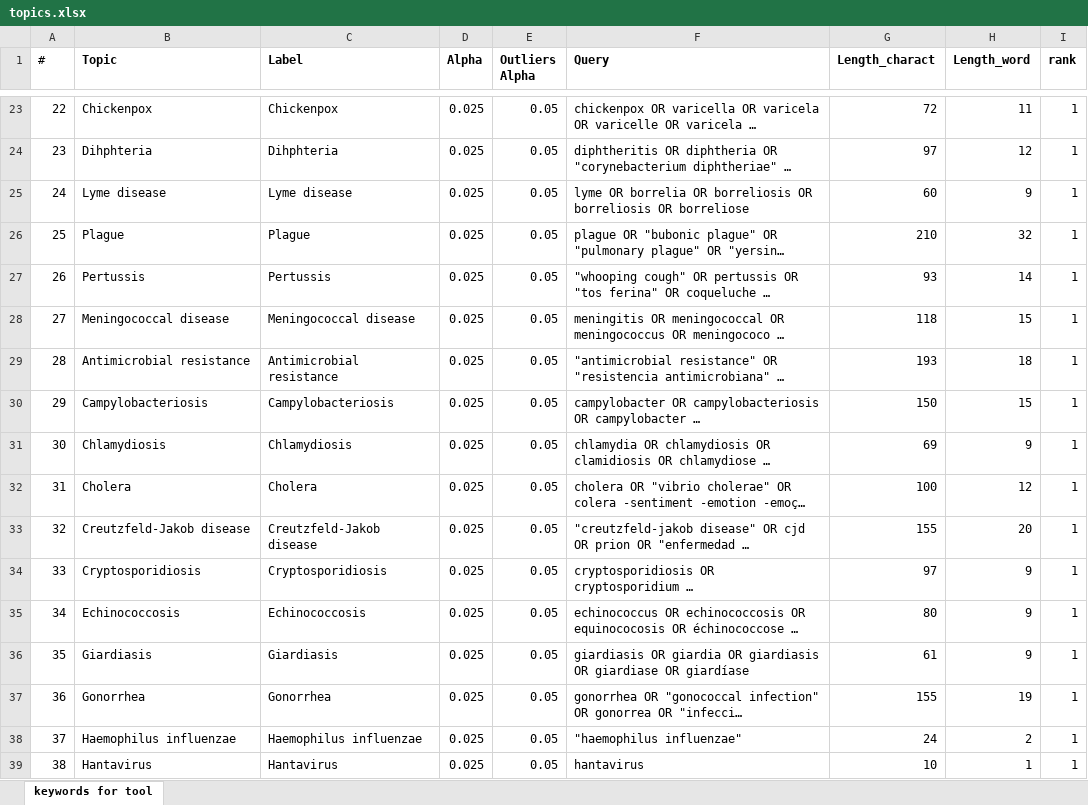
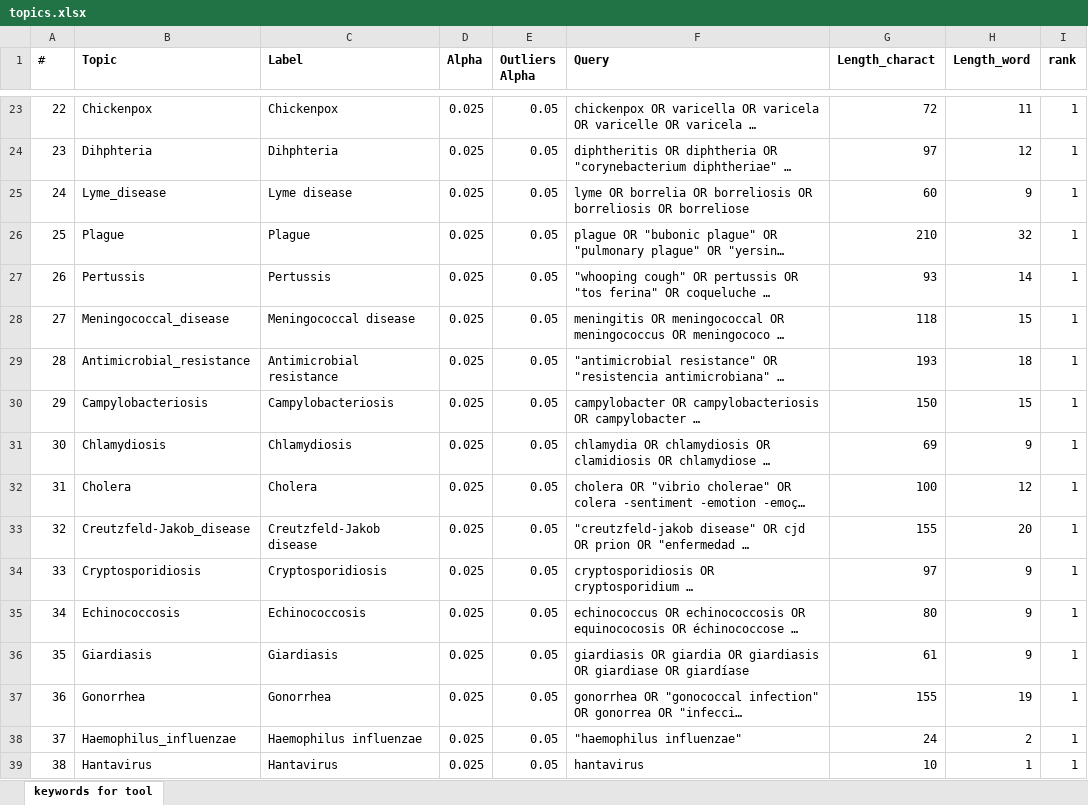
Before and after one commit to EU-ECDC/epitweetr, an Excel workbook: epitweetr/inst/extdata/topics.xlsx, sheet keywords for tool, drawn as a sheet; only a part is shown, gaps mark what is left out; long unchanged cells end in …; values as stored, in another font and other column widths than the file's, no borders; conditional formats not drawn; the diff covers the shown part only; the diff names each change by its address in the sheet, - before the commit and + after, or states it on an @@ line.

Commit message:
new topics file without spaces

```diff
--- a/epitweetr/inst/extdata/topics.xlsx (sheet keywords for tool)
+++ b/epitweetr/inst/extdata/topics.xlsx (sheet keywords for tool)
-B25 (Topic): Lyme disease
+B25 (Topic): Lyme_disease
-B28 (Topic): Meningococcal disease
+B28 (Topic): Meningococcal_disease
-B29 (Topic): Antimicrobial resistance
+B29 (Topic): Antimicrobial_resistance
-B33 (Topic): Creutzfeld-Jakob disease
+B33 (Topic): Creutzfeld-Jakob_disease
-B38 (Topic): Haemophilus influenzae
+B38 (Topic): Haemophilus_influenzae
```
Also changed, not shown: 23 edited cells elsewhere in this sheet.
